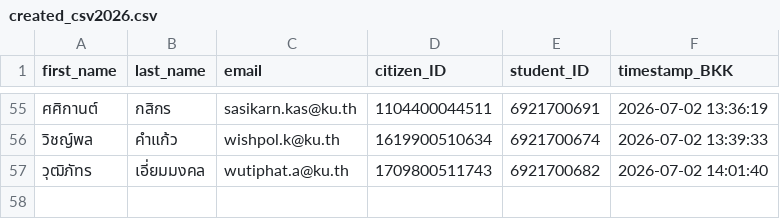
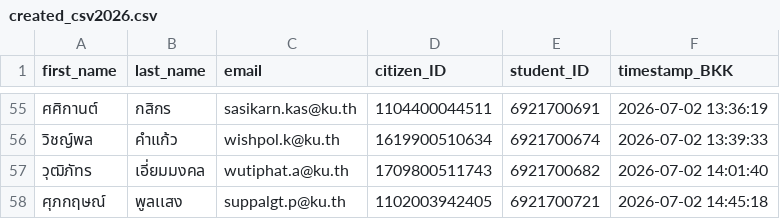
Before and after one commit to PythonianSt/Register, a CSV file: created_csv2026.csv, drawn as a sheet; only a part is shown, gaps mark what is left out; the diff names each change by its address in the sheet, - before the commit and + after, or states it on an @@ line.

Commit message:
Update created_csv2026.csv 2026-07-02 14:45:19 BKK

```diff
--- a/created_csv2026.csv
+++ b/created_csv2026.csv
+row 58: ศุภกฤษณ์ | พูลเเสง | suppalgt.p@ku.th | 1102003942405 | 6921700721 | 2026-07-02 14:45:18
```
